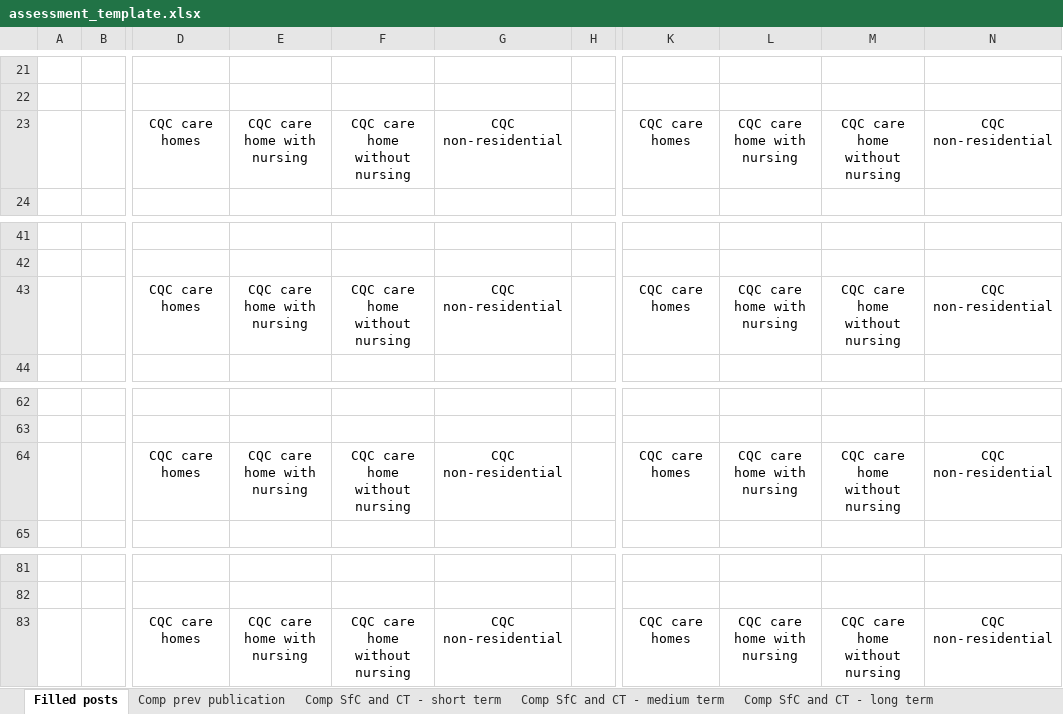
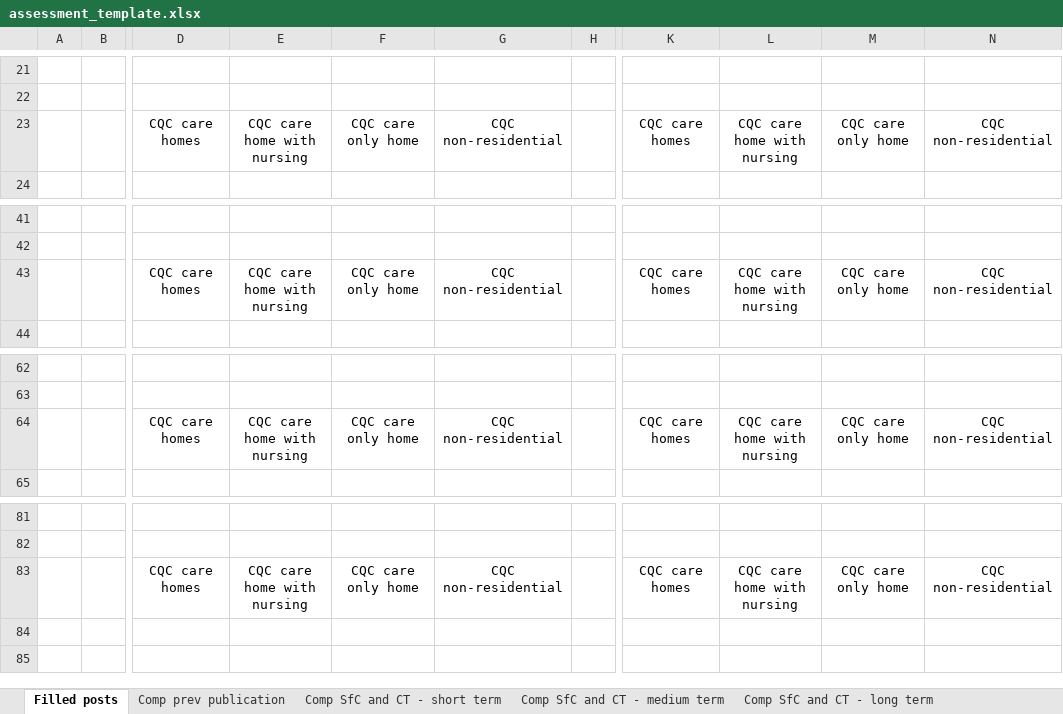
Before and after one commit to NMDSdevopsServiceAdm/DataEngineering, an Excel workbook: projects/_99_publication/monthly_tracker_filled_posts/templates/assessment_template.xlsx, sheet Filled posts, drawn as a sheet; only a part is shown, gaps mark what is left out; values as stored, in another font and other column widths than the file's, no borders; charts and pictures not drawn; the diff names each change by its address in the sheet, - before the commit and + after, or states it on an @@ line.

```diff
--- a/projects/_99_publication/monthly_tracker_filled_posts/templates/assessment_template.xlsx (sheet Filled posts)
+++ b/projects/_99_publication/monthly_tracker_filled_posts/templates/assessment_template.xlsx (sheet Filled posts)
-F23: CQC care home without nursing
+F23: CQC care only home
-M23: CQC care home without nursing
+M23: CQC care only home
-F43: CQC care home without nursing
+F43: CQC care only home
-M43: CQC care home without nursing
+M43: CQC care only home
-F64: CQC care home without nursing
+F64: CQC care only home
-M64: CQC care home without nursing
+M64: CQC care only home
-F83: CQC care home without nursing
+F83: CQC care only home
-M83: CQC care home without nursing
+M83: CQC care only home
```
Also changed, not shown: sheet Comp prev publication, 3 other files.
